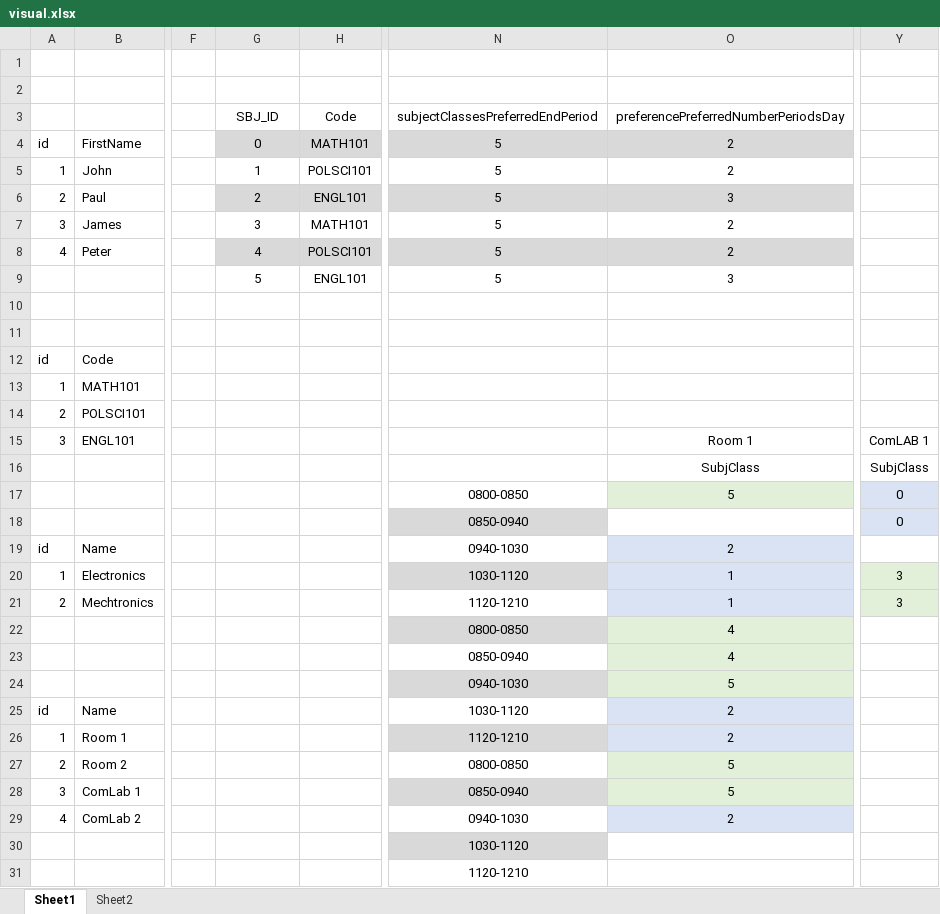
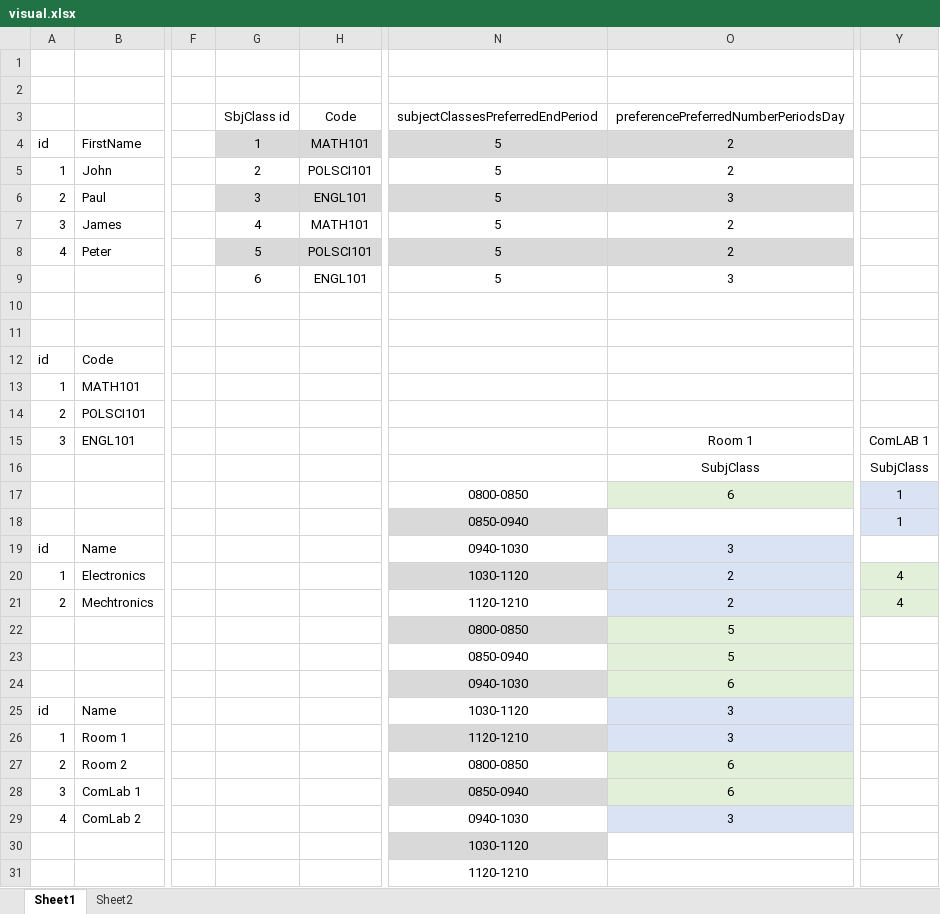
Before and after one commit to ercson-R8/vet-css, an Excel workbook: csv/visual.xlsx, sheet Sheet1, drawn as a sheet; only a part is shown, gaps mark what is left out; values as stored, in another font and other column widths than the file's, no borders; the diff names each change by its address in the sheet, - before the commit and + after, or states it on an @@ line.

```diff
--- a/csv/visual.xlsx (sheet Sheet1)
+++ b/csv/visual.xlsx (sheet Sheet1)
-G3: SBJ_ID
+G3: SbjClass id
-G4 (SbjClass id): 0
+G4 (SbjClass id): 1
-G5 (SbjClass id): 1
+G5 (SbjClass id): 2
-G6 (SbjClass id): 2
+G6 (SbjClass id): 3
-G7 (SbjClass id): 3
+G7 (SbjClass id): 4
-G8 (SbjClass id): 4
+G8 (SbjClass id): 5
-G9 (SbjClass id): 5
+G9 (SbjClass id): 6
-O17: 5
+O17: 6
-Y17:Y18: 0
+Y17:Y18: 1
-O19: 2
+O19: 3
-O20:O21: 1
+O20:O21: 2
-Y20:Y21: 3
+Y20:Y21: 4
-O22:O23: 4
+O22:O23: 5
-O24: 5
+O24: 6
-O25:O26: 2
+O25:O26: 3
-O27:O28: 5
+O27:O28: 6
-O29: 2
+O29: 3
```
Also changed, not shown: sheet Sheet2, 5 other files.
